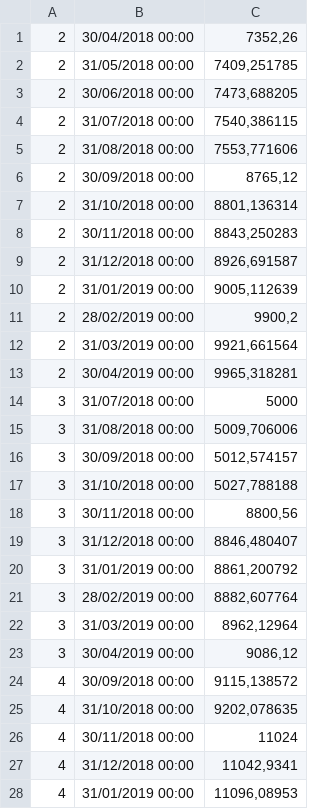
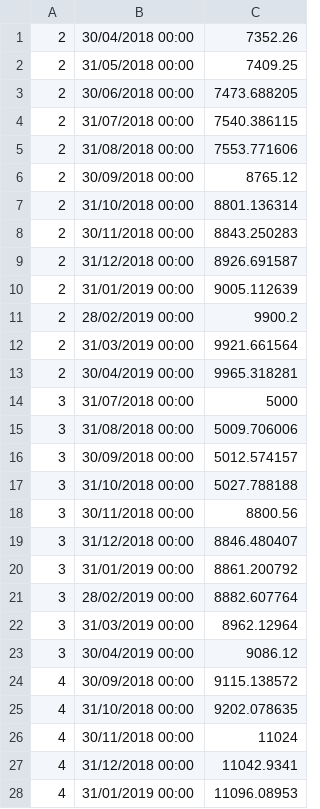
Before and after one commit to OlivierValette/fundlog, a CSV file: database/fundlog_portfolio_hist.csv, drawn as a sheet; only a part is shown; the diff covers the shown part only.

```diff
--- a/database/fundlog_portfolio_hist.csv
+++ b/database/fundlog_portfolio_hist.csv
@@ -1,28 +1,28 @@
-2;30/04/2018 00:00;7352,26
-2;31/05/2018 00:00;7409,251785
-2;30/06/2018 00:00;7473,688205
-2;31/07/2018 00:00;7540,386115
-2;31/08/2018 00:00;7553,771606
-2;30/09/2018 00:00;8765,12
-2;31/10/2018 00:00;8801,136314
-2;30/11/2018 00:00;8843,250283
-2;31/12/2018 00:00;8926,691587
-2;31/01/2019 00:00;9005,112639
-2;28/02/2019 00:00;9900,2
-2;31/03/2019 00:00;9921,661564
-2;30/04/2019 00:00;9965,318281
+2;30/04/2018 00:00;7352.26
+2;31/05/2018 00:00;7409.25
+2;30/06/2018 00:00;7473.688205
+2;31/07/2018 00:00;7540.386115
+2;31/08/2018 00:00;7553.771606
+2;30/09/2018 00:00;8765.12
+2;31/10/2018 00:00;8801.136314
+2;30/11/2018 00:00;8843.250283
+2;31/12/2018 00:00;8926.691587
+2;31/01/2019 00:00;9005.112639
+2;28/02/2019 00:00;9900.2
+2;31/03/2019 00:00;9921.661564
+2;30/04/2019 00:00;9965.318281
 3;31/07/2018 00:00;5000
-3;31/08/2018 00:00;5009,706006
-3;30/09/2018 00:00;5012,574157
-3;31/10/2018 00:00;5027,788188
-3;30/11/2018 00:00;8800,56
-3;31/12/2018 00:00;8846,480407
-3;31/01/2019 00:00;8861,200792
-3;28/02/2019 00:00;8882,607764
-3;31/03/2019 00:00;8962,12964
-3;30/04/2019 00:00;9086,12
-4;30/09/2018 00:00;9115,138572
-4;31/10/2018 00:00;9202,078635
+3;31/08/2018 00:00;5009.706006
+3;30/09/2018 00:00;5012.574157
+3;31/10/2018 00:00;5027.788188
+3;30/11/2018 00:00;8800.56
+3;31/12/2018 00:00;8846.480407
+3;31/01/2019 00:00;8861.200792
+3;28/02/2019 00:00;8882.607764
+3;31/03/2019 00:00;8962.12964
+3;30/04/2019 00:00;9086.12
+4;30/09/2018 00:00;9115.138572
+4;31/10/2018 00:00;9202.078635
 4;30/11/2018 00:00;11024
-4;31/12/2018 00:00;11042,9341
-4;31/01/2019 00:00;11096,08953
+4;31/12/2018 00:00;11042.9341
+4;31/01/2019 00:00;11096.08953
```
Also changed, not shown: 3 edited cells elsewhere in this file, 3 other files.
